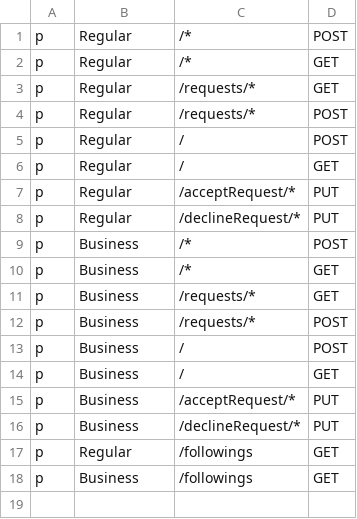
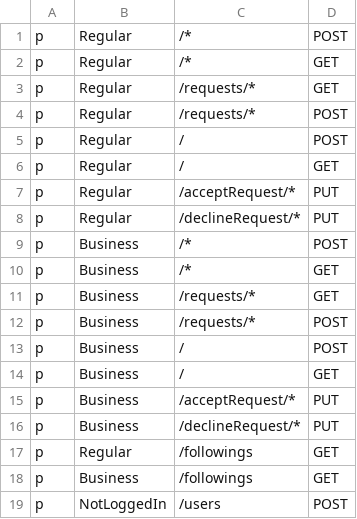
Before and after one commit to zjalicf/twitter-clone, a CSV file: Twitter-Backend/follow_service/policy.csv, drawn as a sheet; the diff names each change by its address in the sheet, - before the commit and + after, or states it on an @@ line.

Commit message:
follow migration to neo4j from mongoDB and refactored save user and request nodes and relationships

```diff
--- a/Twitter-Backend/follow_service/policy.csv
+++ b/Twitter-Backend/follow_service/policy.csv
+row 19: p | NotLoggedIn | /users | POST
```
Also changed, not shown: 14 other files.
